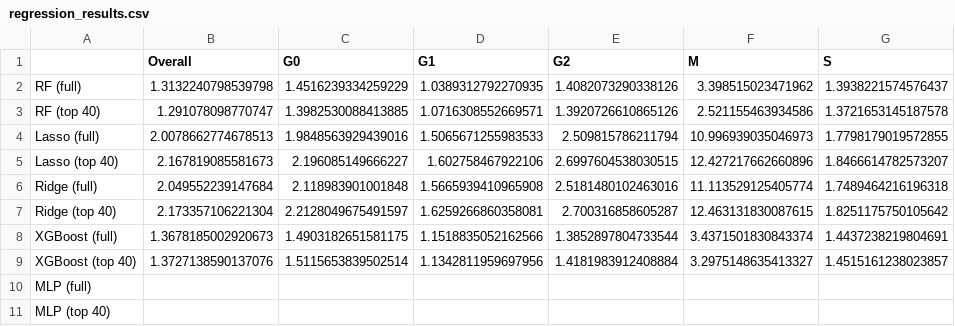
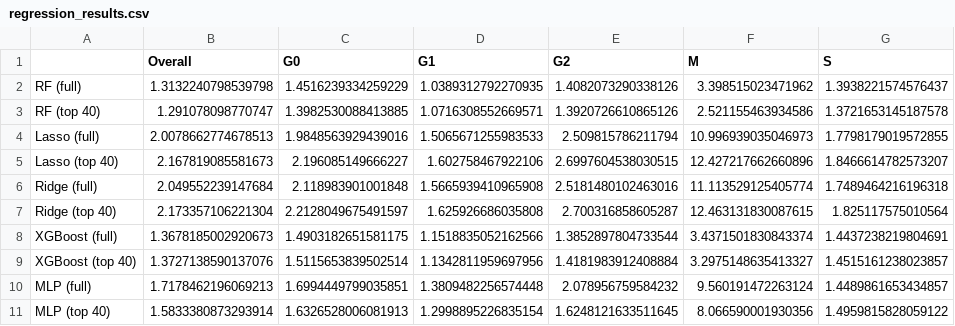
Before and after one commit to mariahgloehr/IICD, a CSV file: Bar Plot/regression_results.csv, drawn as a sheet.

```diff
--- a/Bar Plot/regression_results.csv
+++ b/Bar Plot/regression_results.csv
@@ -6,6 +6,6 @@ Lasso (top 40),2.167819085581673,2.196085149666227,1.602758467922106,2.699760453
 Ridge (full),2.049552239147684,2.118983901001848,1.5665939410965908,2.5181480102463016,11.113529125405774,1.7489464216196318
-Ridge (top 40),2.173357106221304,2.2128049675491597,1.6259266860358081,2.700316858605287,12.463131830087615,1.8251175750105642
+Ridge (top 40),2.173357106221304,2.2128049675491597,1.625926686035808,2.700316858605287,12.463131830087615,1.825117575010564
 XGBoost (full),1.3678185002920673,1.4903182651581175,1.1518835052162566,1.3852897804733544,3.4371501830843374,1.4437238219804691
 XGBoost (top 40),1.3727138590137076,1.5115653839502514,1.1342811959697956,1.4181983912408884,3.2975148635413327,1.4515161238023857
-MLP (full),,,,,,
-MLP (top 40),,,,,,
+MLP (full),1.7178462196069213,1.6994449799035851,1.3809482256574448,2.078956759584232,9.560191472263124,1.4489861653434857
+MLP (top 40),1.5833380873293914,1.6326528006081913,1.2998895226835154,1.6248121633511645,8.066590001930356,1.4959815828059122
```
Also changed, not shown: Bar Plot/classification_results.csv, 9 other files.
